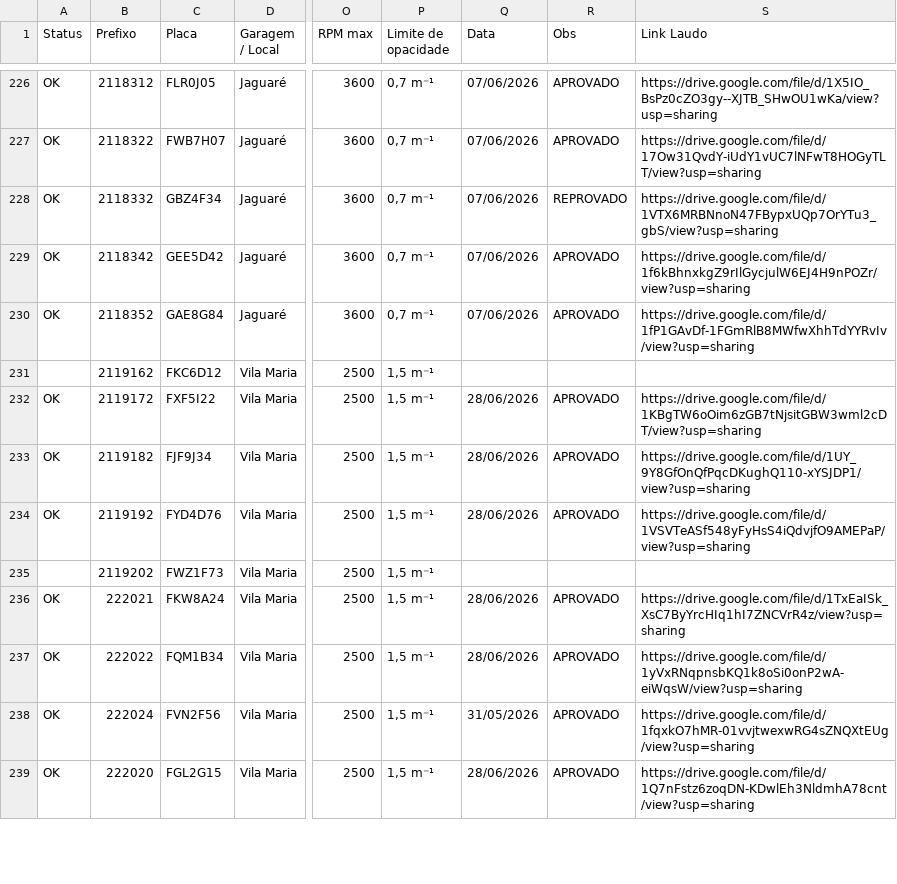
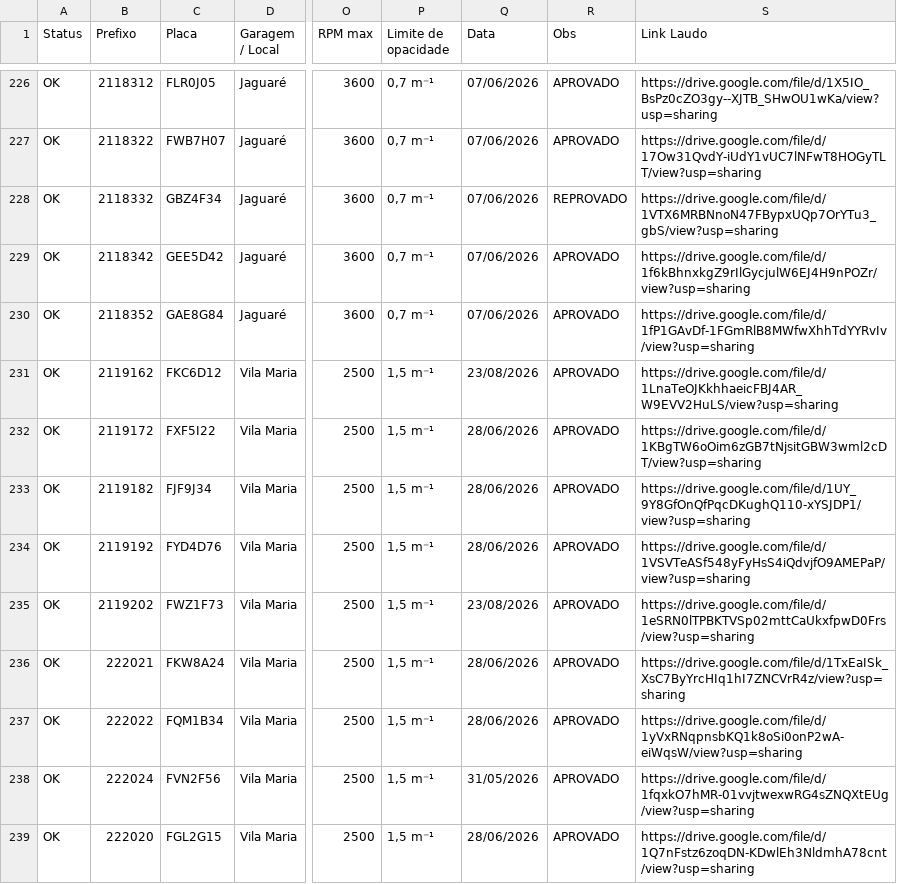
Before and after one commit to ZaparolliS94/dashboard-compensar, a CSV file: Lista_principal.csv, drawn as a sheet; only a part is shown, gaps mark what is left out; the diff covers the shown part only; the diff names each change by its address in the sheet, - before the commit and + after, or states it on an @@ line.

```diff
--- a/Lista_principal.csv
+++ b/Lista_principal.csv
-A231 (Status): (empty)
+A231 (Status): OK
-Q231 (Data): (empty)
+Q231 (Data): 23/08/2026
-R231 (Obs): (empty)
+R231 (Obs): APROVADO
-S231 (Link Laudo): (empty)
+S231 (Link Laudo): https://drive.google.com/file/d/1LnaTeOJKkhhaeicFBJ4AR_W9EVV2HuLS/view?usp=sharing
-A235 (Status): (empty)
+A235 (Status): OK
-Q235 (Data): (empty)
+Q235 (Data): 23/08/2026
-R235 (Obs): (empty)
+R235 (Obs): APROVADO
-S235 (Link Laudo): (empty)
+S235 (Link Laudo): https://drive.google.com/file/d/1eSRN0lTPBKTVSp02mttCaUkxfpwD0Frs/view?usp=sharing
```
Also changed, not shown: 120 edited cells elsewhere in this file.
